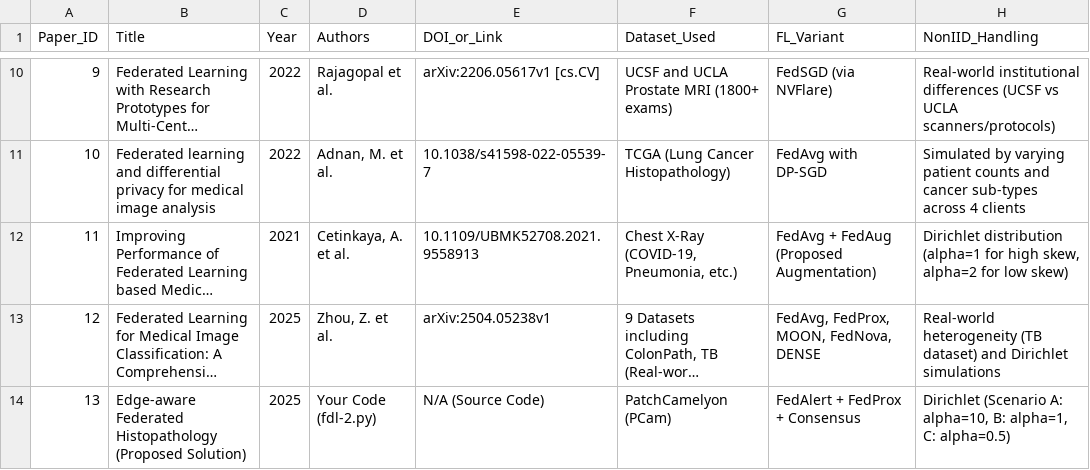
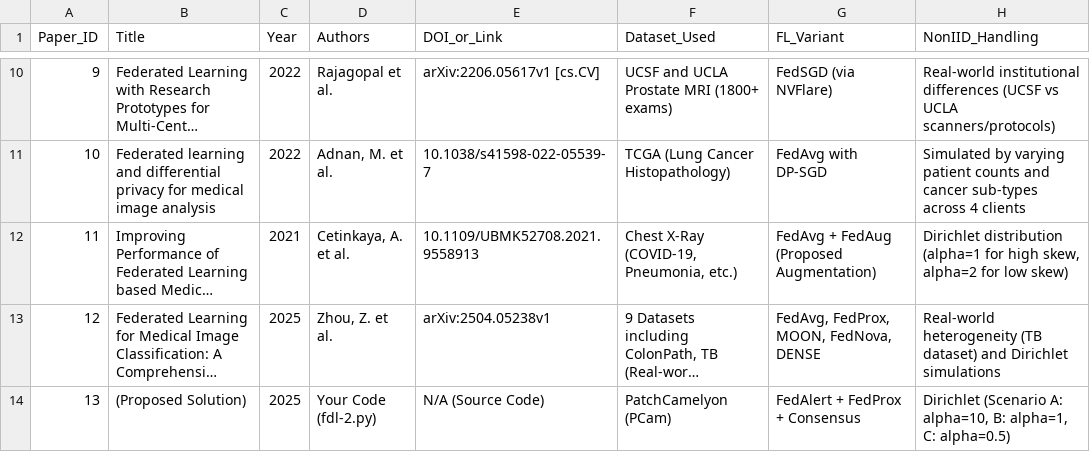
Before and after one commit to tanvishdesai/ESFANet, a CSV file: lr-fedalert.csv, drawn as a sheet; only a part is shown, gaps mark what is left out; long unchanged cells end in …; the diff names each change by its address in the sheet, - before the commit and + after, or states it on an @@ line.

```diff
--- a/lr-fedalert.csv
+++ b/lr-fedalert.csv
-B14 (Title): Edge-aware Federated Histopathology (Proposed Solution)
+B14 (Title): (Proposed Solution)
```
Also changed, not shown: 58 other files.
